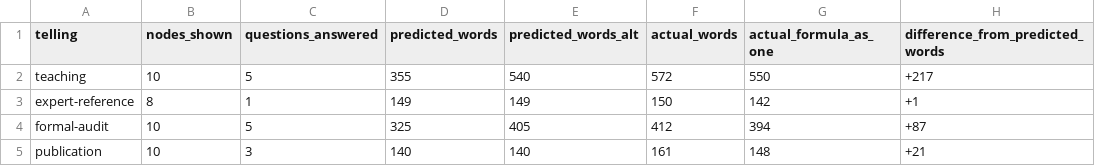
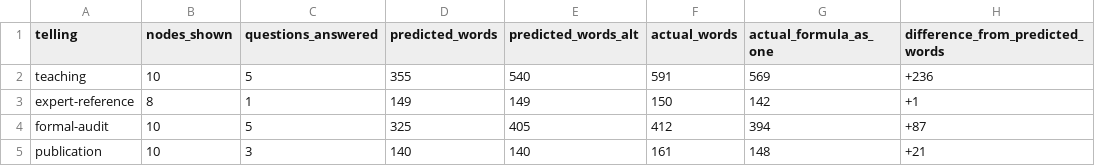
Before and after one commit to tothedarktowercame/futon6, a TSV file: holes/inkup/pilots/b95J01/comparison.tsv, drawn as a sheet.

```diff
--- a/holes/inkup/pilots/b95J01/comparison.tsv
+++ b/holes/inkup/pilots/b95J01/comparison.tsv
@@ -1,3 +1,3 @@
 telling	nodes_shown	questions_answered	predicted_words	predicted_words_alt	actual_words	actual_formula_as_one	difference_from_predicted_words
-teaching	10	5	355	540	572	550	+217
+teaching	10	5	355	540	591	569	+236
 expert-reference	8	1	149	149	150	142	+1
```
Also changed, not shown: 3 other files.
